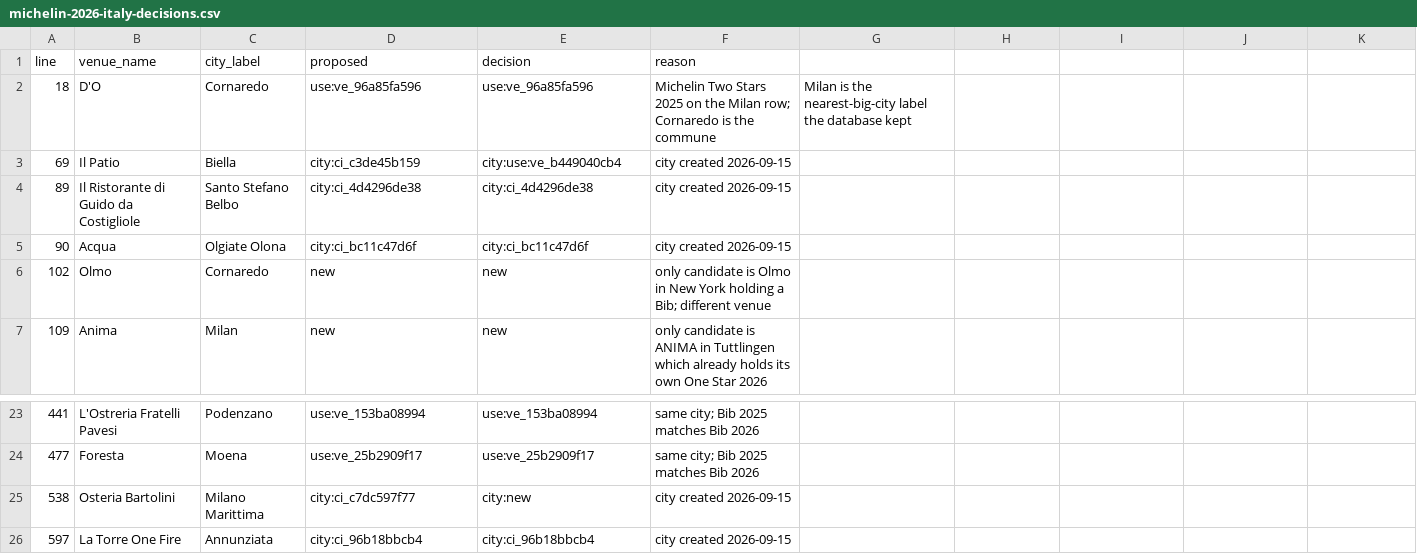
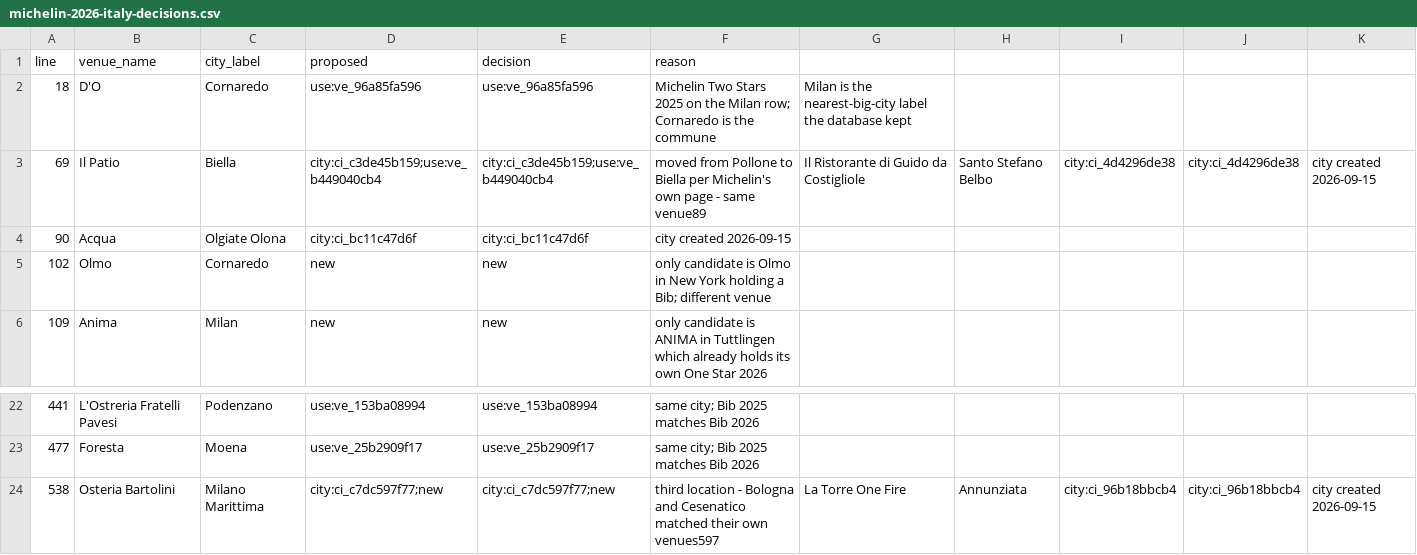
Before and after one commit to benjamineades/compasseats, a CSV file: reports/michelin-2026-italy-decisions.csv, drawn as a sheet; only a part is shown, gaps mark what is left out.

Commit message:
Update michelin-2026-italy-decisions.csv

```diff
--- a/reports/michelin-2026-italy-decisions.csv
+++ b/reports/michelin-2026-italy-decisions.csv
@@ -2,4 +2,3 @@ line,venue_name,city_label,proposed,decision,reason
 18,D'O,Cornaredo,use:ve_96a85fa596,use:ve_96a85fa596,Michelin Two Stars 2025 on the Milan row; Cornaredo is the commune, Milan is the nearest-big-city label the database kept
-69,Il Patio,Biella,city:ci_c3de45b159,city:use:ve_b449040cb4,city created 2026-09-15
-89,Il Ristorante di Guido da Costigliole,Santo Stefano Belbo,city:ci_4d4296de38,city:ci_4d4296de38,city created 2026-09-15
+69,Il Patio,Biella,city:ci_c3de45b159;use:ve_b449040cb4,city:ci_c3de45b159;use:ve_b449040cb4,moved from Pollone to Biella per Michelin's own page - same venue89,Il Ristorante di Guido da Costigliole,Santo Stefano Belbo,city:ci_4d4296de38,city:ci_4d4296de38,city created 2026-09-15
 90,Acqua,Olgiate Olona,city:ci_bc11c47d6f,city:ci_bc11c47d6f,city created 2026-09-15
@@ -24,3 +23,2 @@ line,venue_name,city_label,proposed,decision,reason
 477,Foresta,Moena,use:ve_25b2909f17,use:ve_25b2909f17,same city; Bib 2025 matches Bib 2026
-538,Osteria Bartolini,Milano Marittima,city:ci_c7dc597f77,city:new,city created 2026-09-15
-597,La Torre One Fire,Annunziata,city:ci_96b18bbcb4,city:ci_96b18bbcb4,city created 2026-09-15
+538,Osteria Bartolini,Milano Marittima,city:ci_c7dc597f77;new,city:ci_c7dc597f77;new,third location - Bologna and Cesenatico matched their own venues597,La Torre One Fire,Annunziata,city:ci_96b18bbcb4,city:ci_96b18bbcb4,city created 2026-09-15
```
